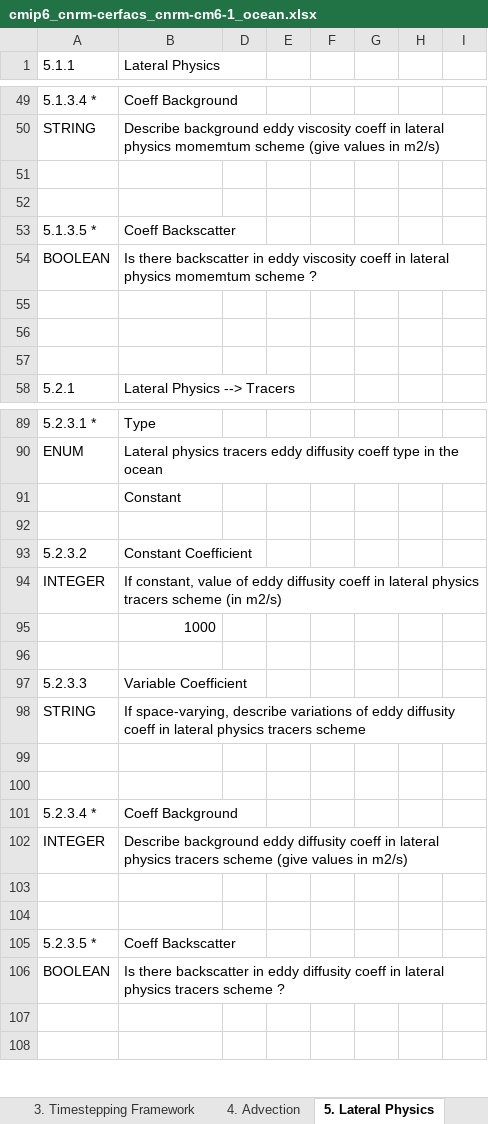
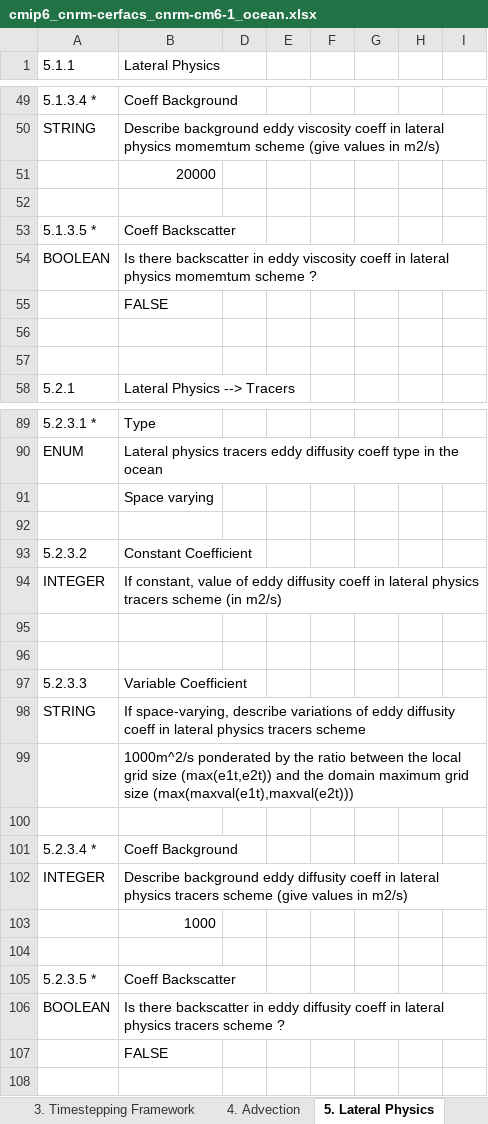
Before and after one commit to ES-DOC-INSTITUTIONAL/cnrm-cerfacs, an Excel workbook: cmip6/models/cnrm-cm6-1/cmip6_cnrm-cerfacs_cnrm-cm6-1_ocean.xlsx, sheet 5. Lateral Physics, drawn as a sheet; only a part is shown, gaps mark what is left out; values as stored, in another font and other column widths than the file's, no cell formats; the diff covers the shown part only; the diff names each change by its address in the sheet, - before the commit and + after, or states it on an @@ line.

```diff
--- a/cmip6/models/cnrm-cm6-1/cmip6_cnrm-cerfacs_cnrm-cm6-1_ocean.xlsx (sheet 5. Lateral Physics)
+++ b/cmip6/models/cnrm-cm6-1/cmip6_cnrm-cerfacs_cnrm-cm6-1_ocean.xlsx (sheet 5. Lateral Physics)
-B51 (Lateral Physics): (empty)
+B51 (Lateral Physics): 20000
-B55 (Lateral Physics): (empty)
+B55 (Lateral Physics): FALSE
-B91 (Lateral Physics): Constant
+B91 (Lateral Physics): Space varying
-B95 (Lateral Physics): 1000
+B95 (Lateral Physics): (empty)
-B99 (Lateral Physics): (empty)
+B99 (Lateral Physics): 1000m^2/s ponderated by the ratio between the local grid size (max(e1t,e2t)) and the domain maximum grid size (max(maxval(e1t),maxval(e2t)))
-B103 (Lateral Physics): (empty)
+B103 (Lateral Physics): 1000
-B107 (Lateral Physics): (empty)
+B107 (Lateral Physics): FALSE
```
Also changed, not shown: 1 added row and 5 edited cells elsewhere in this sheet, sheet 1. Key Properties, sheet 6. Vertical Physics, sheet Parties & Citations, sheet 8. Boundary Forcing, sheet Frontis, sheet 2. Grid, 3 more sheets, cell formats, cmip6/models/cnrm-cm6-1/cmip6_cnrm-cerfacs_cnrm-cm6-1_atmos.xlsx, cmip6/models/cnrm-esm2-1/cmip6_cnrm-cerfacs_cnrm-esm2-1_ocean.xlsx, 1 other file.
